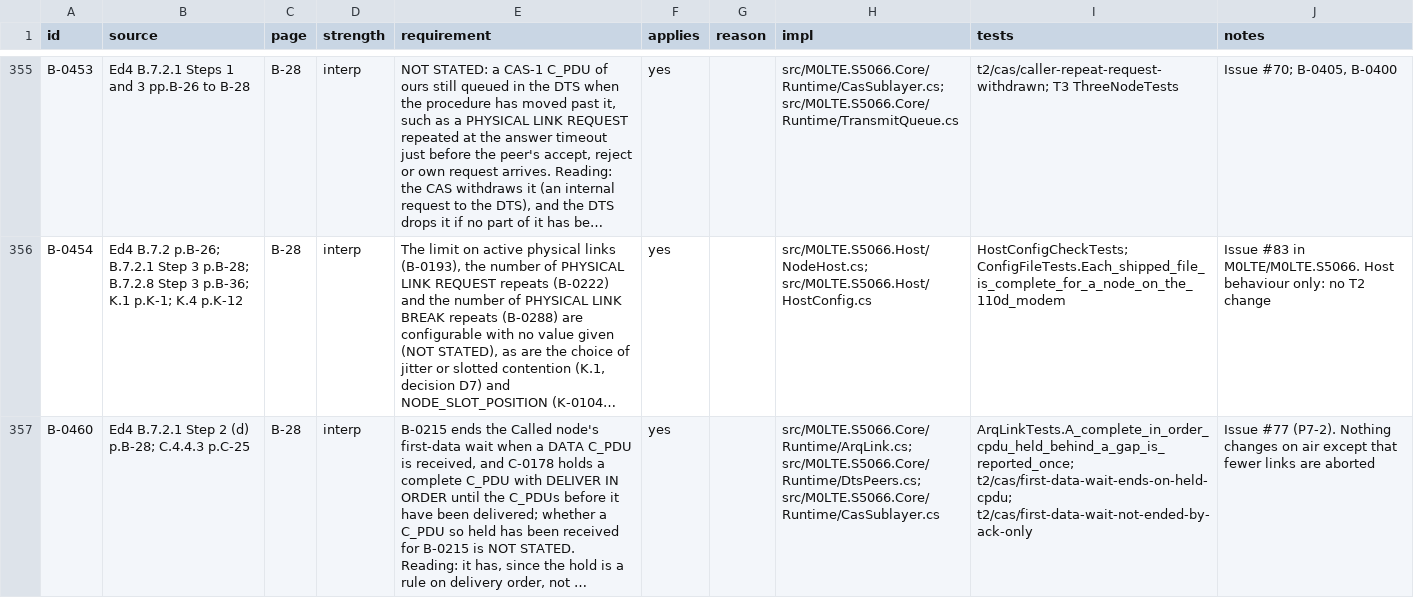
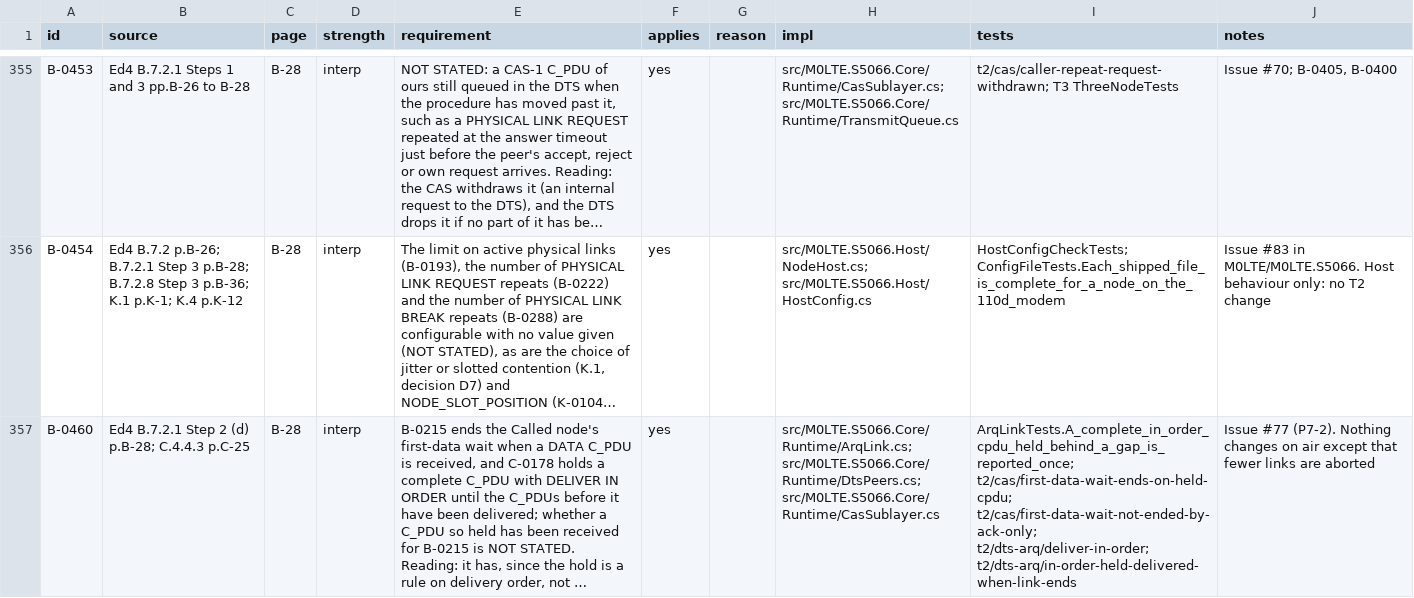
Before and after one commit to M0LTE/s5066-conformance, a TSV file: matrix/B.tsv, drawn as a sheet; only a part is shown, gaps mark what is left out; long unchanged cells end in …; the diff names each change by its address in the sheet, - before the commit and + after, or states it on an @@ line.

```diff
--- a/matrix/B.tsv
+++ b/matrix/B.tsv
-I357 (tests): ArqLinkTests.A_complete_in_order_cpdu_held_behind_a_gap_is_reported_once; t2/cas/first-data-wait-ends-on-held-cpdu; t2/cas/first-data-wait-not-ended-by-ack-only
+I357 (tests): ArqLinkTests.A_complete_in_order_cpdu_held_behind_a_gap_is_reported_once; t2/cas/first-data-wait-ends-on-held-cpdu; t2/cas/first-data-wait-not-ended-by-ack-only; t2/dts-arq/deliver-in-order; t2/dts-arq/in-order-held-delivered-when-link-ends
```
Also changed, not shown: 2 other files.
